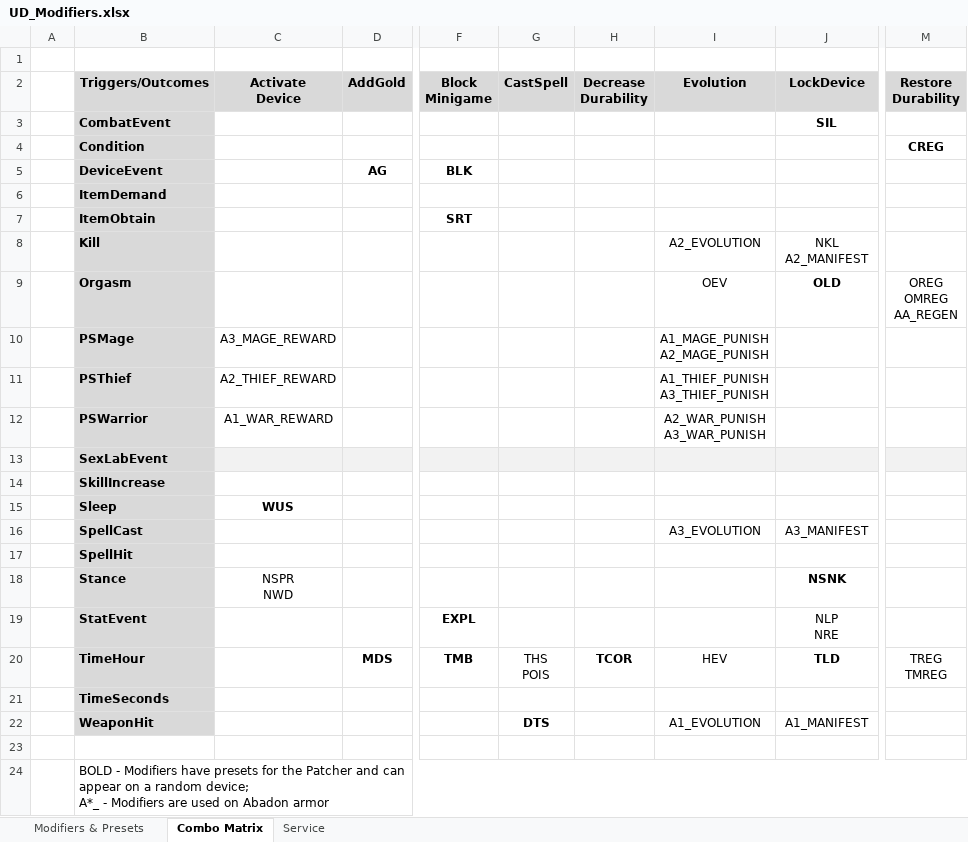
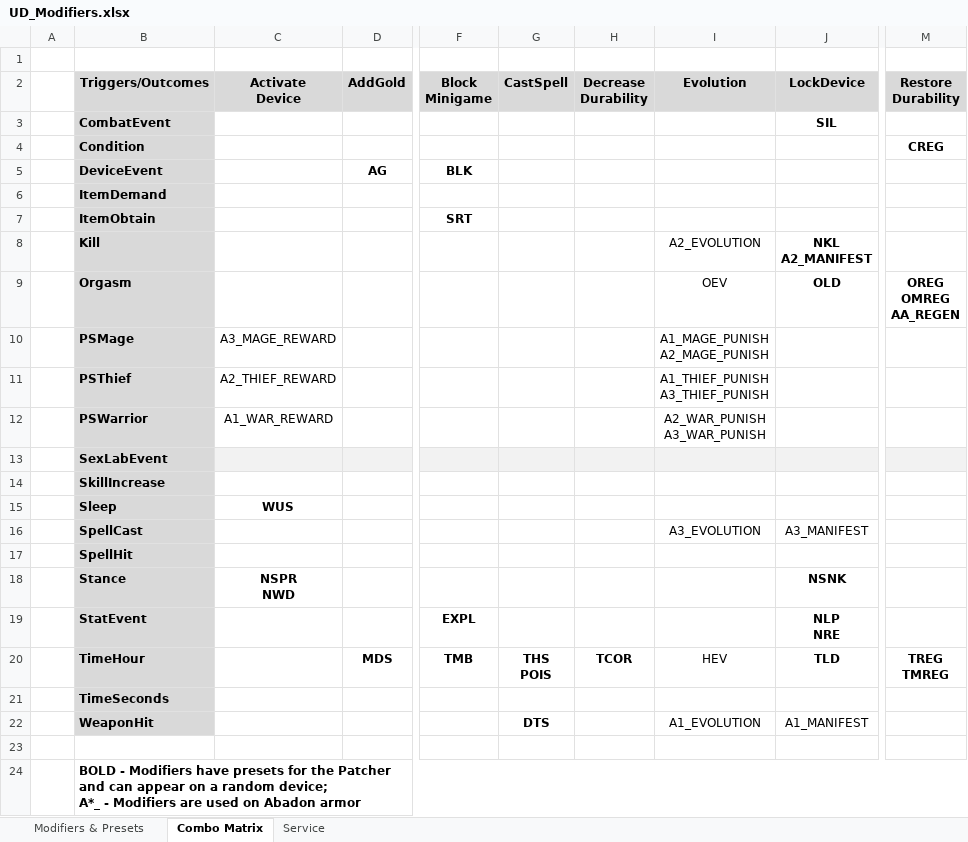
Before and after one commit to IHateMyKite/UnforgivingDevices, an Excel workbook: docs/UD_Modifiers.xlsx, sheet Combo Matrix, drawn as a sheet; only a part is shown, gaps mark what is left out; values as stored, in another font and other column widths than the file's, no borders; the diff names each change by its address in the sheet, - before the commit and + after, or states it on an @@ line.

```diff
--- a/docs/UD_Modifiers.xlsx (sheet Combo Matrix)
+++ b/docs/UD_Modifiers.xlsx (sheet Combo Matrix)
-J8 bold: off
+J8 bold: on
-M9 bold: off
+M9 bold: on
-C18 bold: off
+C18 bold: on
-J19 bold: off
+J19 bold: on
-G20 bold: off
+G20 bold: on
-M20 bold: off
+M20 bold: on
-B24 bold: off
+B24 bold: on
```
Also changed, not shown: sheet Modifiers & Presets, charts or pictures, 6 other files.
